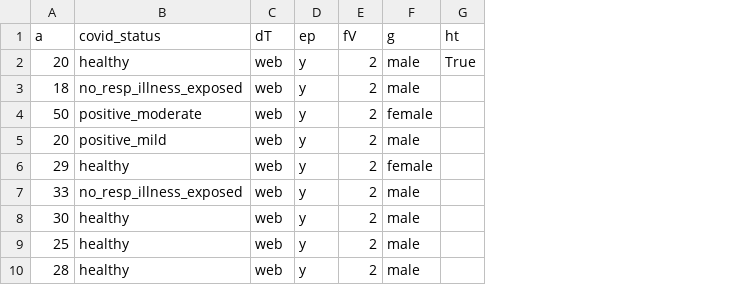
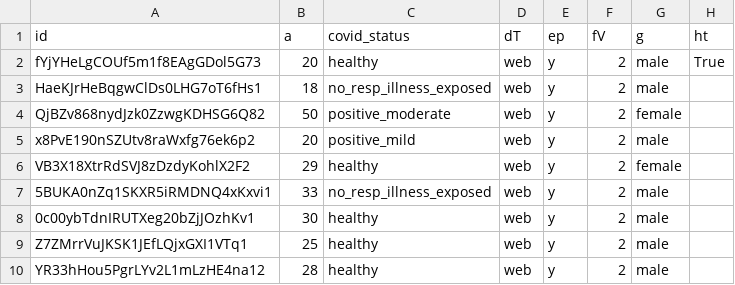
Before and after one commit to iiscleap/Coswara-Data, a CSV file: 20200707/20200707.csv, drawn as a sheet; only a part is shown; the diff names each change by its address in the sheet, - before the commit and + after, or states it on an @@ line.

```diff
--- a/20200707/20200707.csv
+++ b/20200707/20200707.csv
+column A (id), rows 2-10: fYjYHeLgCOUf5m1f8EAgGDol5G73 | HaeKJrHeBqgwClDs0LHG7oT6fHs1 | QjBZv868nydJzk0ZzwgKDHSG6Q82 | x8PvE190nSZUtv8raWxfg76ek6p2 | VB3X18XtrRdSVJ8zDzdyKohlX2F2 | 5BUKA0nZq1SKXR5iRMDNQ4xKxvi1 | 0c00ybTdnIRUTXeg20bZjJOzhKv1 | Z7ZMrrVuJKSK1JEfLQjxGXI1VTq1 | YR33hHou5PgrLYv2L1mLzHE4na12
```
Also changed, not shown: 5 other files.
